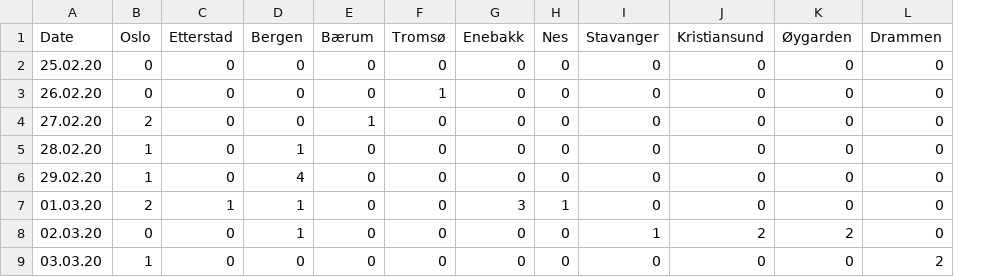
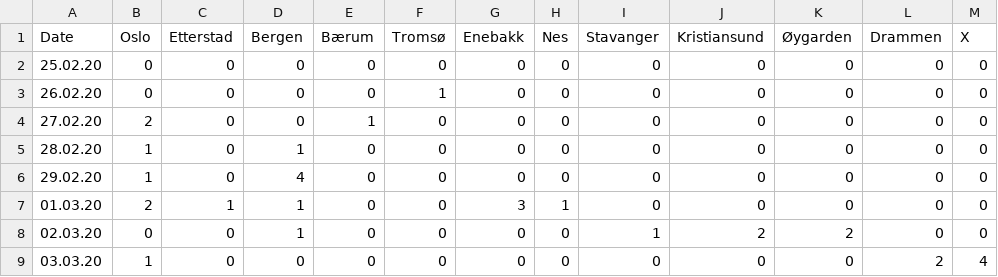
Before and after one commit to ademsalih/cov19-norway, a CSV file: infections-norway.csv, drawn as a sheet; the diff names each change by its address in the sheet, - before the commit and + after, or states it on an @@ line.

Commit message:
Updates

```diff
--- a/infections-norway.csv
+++ b/infections-norway.csv
+column M (X), rows 2-9: 0 | 0 | 0 | 0 | 0 | 0 | 0 | 4
```
